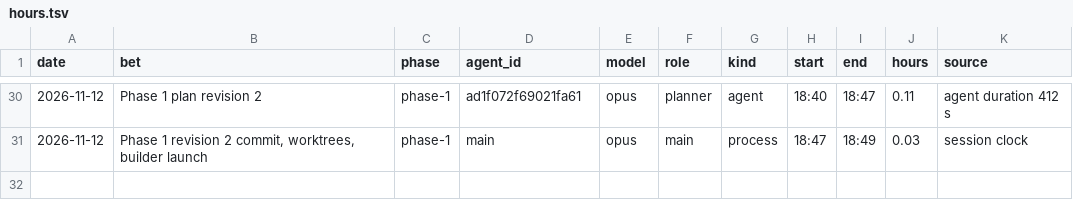
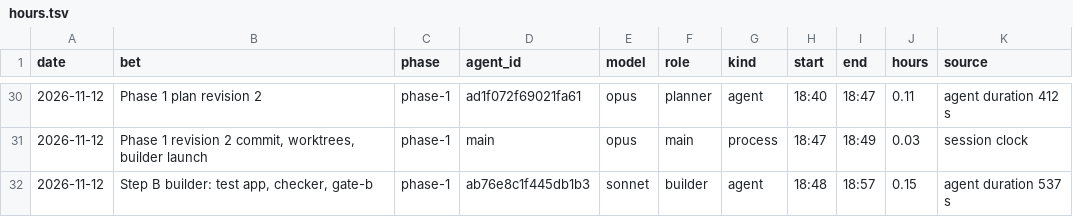
Before and after one commit to GuyShtainer/libazahar-py, a TSV file: docs/hours.tsv, drawn as a sheet; only a part is shown, gaps mark what is left out; the diff names each change by its address in the sheet, - before the commit and + after, or states it on an @@ line.

```diff
--- a/docs/hours.tsv
+++ b/docs/hours.tsv
+row 32: 2026-11-12 | Step B builder: test app, checker, gate-b | phase-1 | ab76e8c1f445db1b3 | sonnet | builder | agent | 18:48 | 18:57 | 0.15 | agent duration 537 s
```
Also changed, not shown: 3 other files.
